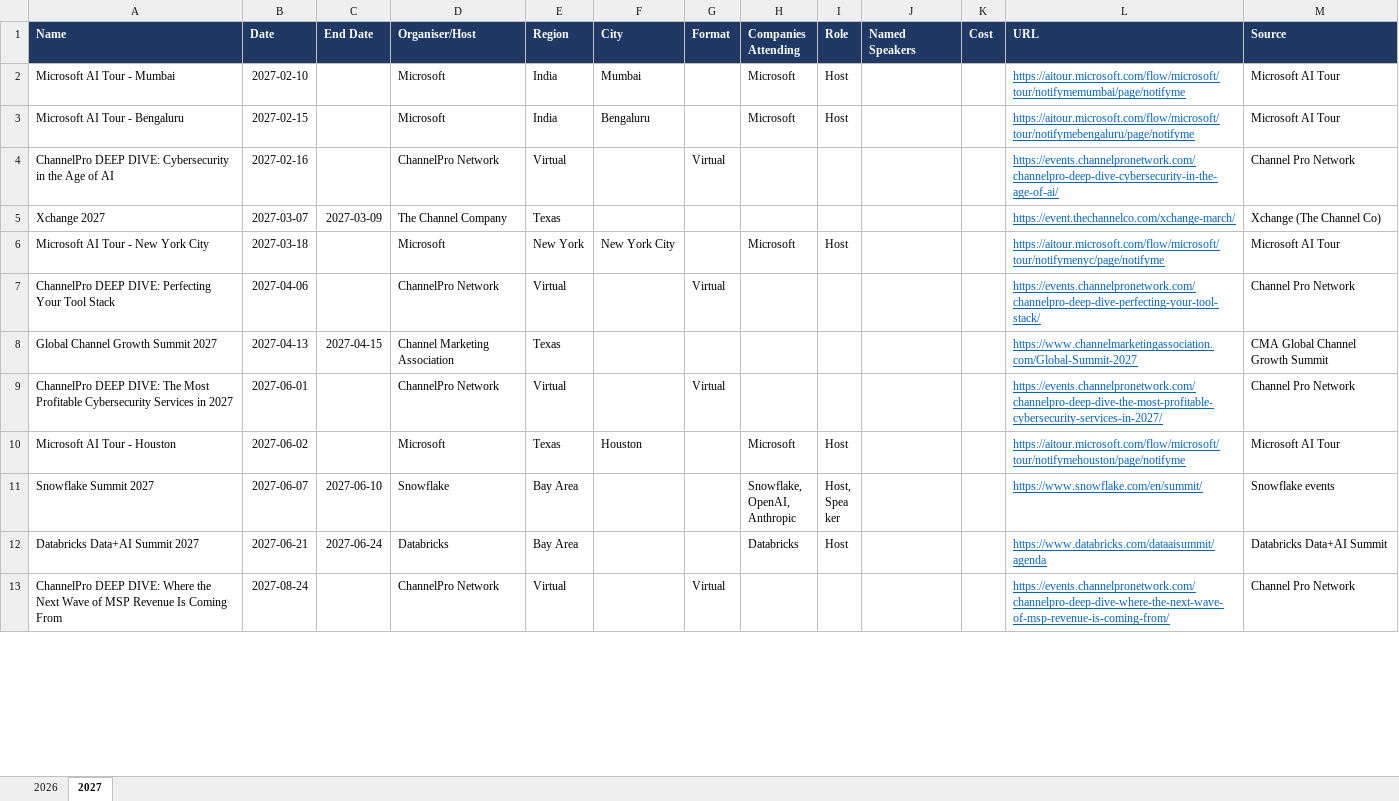
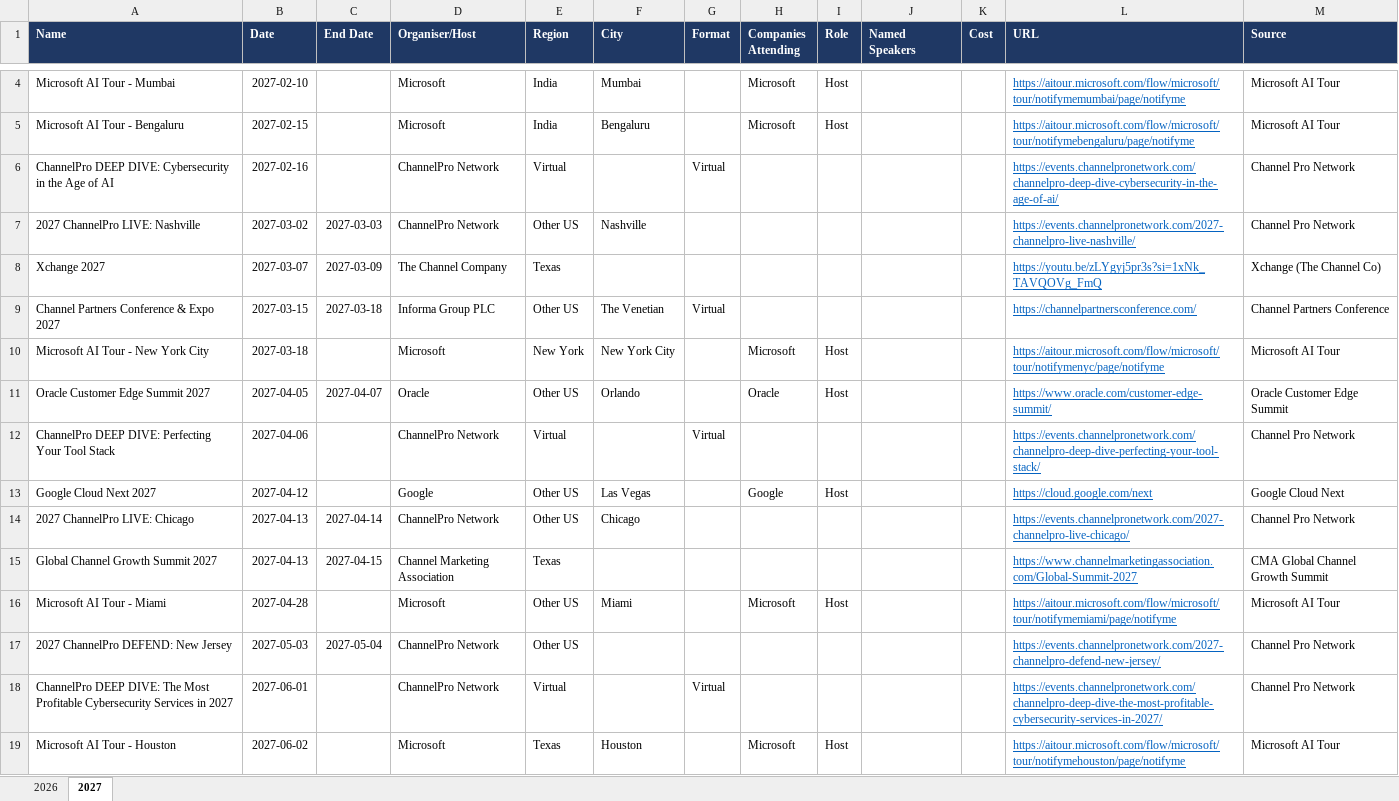
Before and after one commit to AyushKishor/Event_Tracker, an Excel workbook: tracker.xlsx, sheet 2027, drawn as a sheet; only a part is shown, gaps mark what is left out; the shorter side is filled out with more unchanged rows; values as stored, in another font and other column widths than the file's, no borders; table styles not drawn; addresses are those after the commit; the diff covers the shown part only; the diff names each change by its address in the sheet, - before the commit and + after, or states it on an @@ line.

```diff
--- a/tracker.xlsx (sheet 2027)
+++ b/tracker.xlsx (sheet 2027)
+row 7: 2027 ChannelPro LIVE: Nashville | 2027-03-02 | 2027-03-03 | ChannelPro Network | Other US | Nashville |  |  |  |  |  | https://events.channelpronetwork.com/2027-channelpro-live-nashville/ | Channel Pro Network
-L8 (URL): https://event.thechannelco.com/xchange-march/
+L8 (URL): https://youtu.be/zLYgyj5pr3s?si=1xNk_TAVQOVg_FmQ
+row 9: Channel Partners Conference & Expo 2027 | 2027-03-15 | 2027-03-18 | Informa Group PLC | Other US | The Venetian | Virtual |  |  |  |  | https://channelpartnersconference.com/ | Channel Partners Conference
+row 11: Oracle Customer Edge Summit 2027 | 2027-04-05 | 2027-04-07 | Oracle | Other US | Orlando |  | Oracle | Host |  |  | https://www.oracle.com/customer-edge-summit/ | Oracle Customer Edge Summit
+row 13: Google Cloud Next 2027 | 2027-04-12 |  | Google | Other US | Las Vegas |  | Google | Host |  |  | https://cloud.google.com/next | Google Cloud Next
+row 14: 2027 ChannelPro LIVE: Chicago | 2027-04-13 | 2027-04-14 | ChannelPro Network | Other US | Chicago |  |  |  |  |  | https://events.channelpronetwork.com/2027-channelpro-live-chicago/ | Channel Pro Network
+row 16: Microsoft AI Tour - Miami | 2027-04-28 |  | Microsoft | Other US | Miami |  | Microsoft | Host |  |  | https://aitour.microsoft.com/flow/microsoft/tour/notifymemiami/page/notifyme | Microsoft AI Tour
+row 17: 2027 ChannelPro DEFEND: New Jersey | 2027-05-03 | 2027-05-04 | ChannelPro Network | Other US |  |  |  |  |  |  | https://events.channelpronetwork.com/2027-channelpro-defend-new-jersey/ | Channel Pro Network
```
Also changed, not shown: 10 added rows and 1 edited cell elsewhere in this sheet, sheet 2026, 3 other files.
